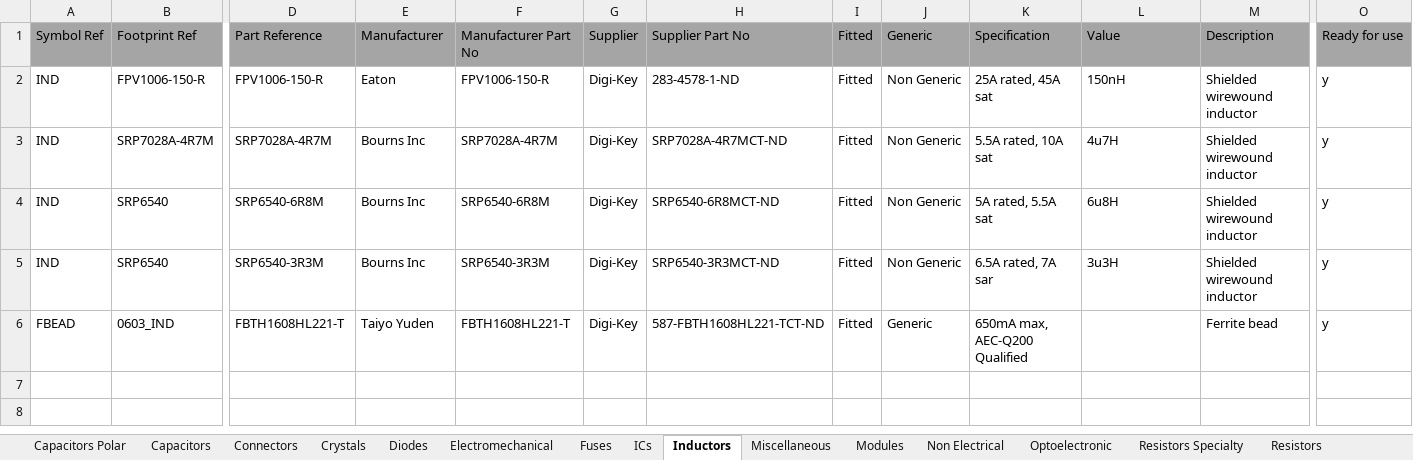
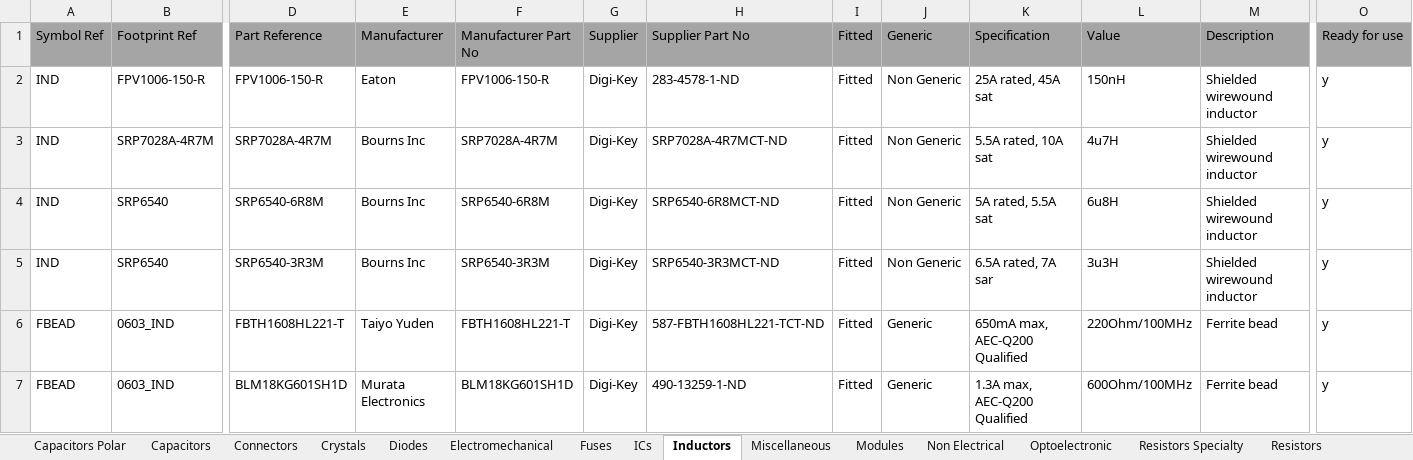
Before and after one commit to manaljosid/Moonlight_Library, an Excel workbook: Moonlight_Library.xlsx, sheet Inductors, drawn as a sheet; only a part is shown, gaps mark what is left out; values as stored, in another font and other column widths than the file's, no borders; rows hold the shown columns only; the diff names each change by its address in the sheet, - before the commit and + after, or states it on an @@ line.

```diff
--- a/Moonlight_Library.xlsx (sheet Inductors)
+++ b/Moonlight_Library.xlsx (sheet Inductors)
-L6: (empty)
+L6: 220Ohm/100MHz
+row 7: FBEAD | 0603_IND | BLM18KG601SH1D | Murata Electronics | BLM18KG601SH1D | Digi-Key | 490-13259-1-ND | Fitted | Generic | 1.3A max, AEC-Q200 Qualified | 600Ohm/100MHz | Ferrite bead | y
```
Also changed, not shown: sheet ICs, sheet Connectors, 16 other files.
